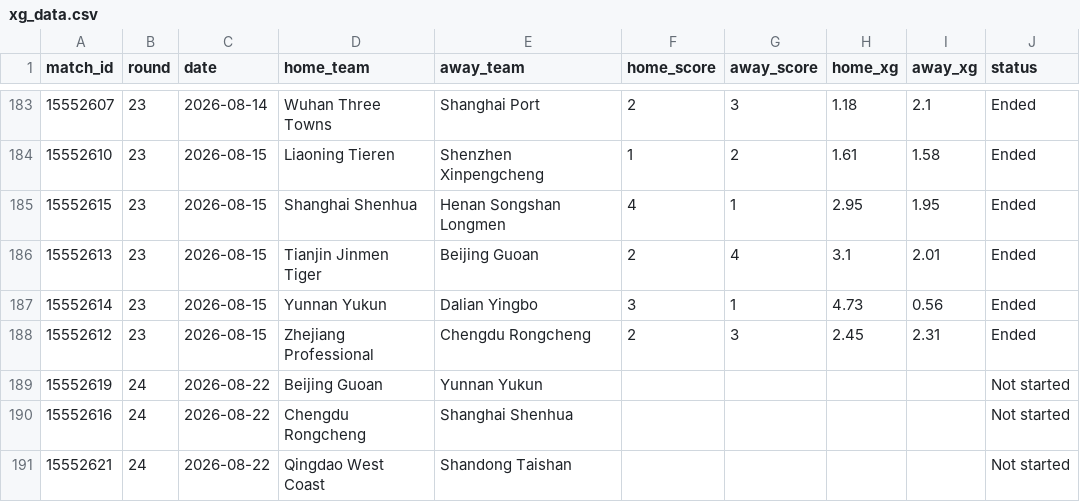
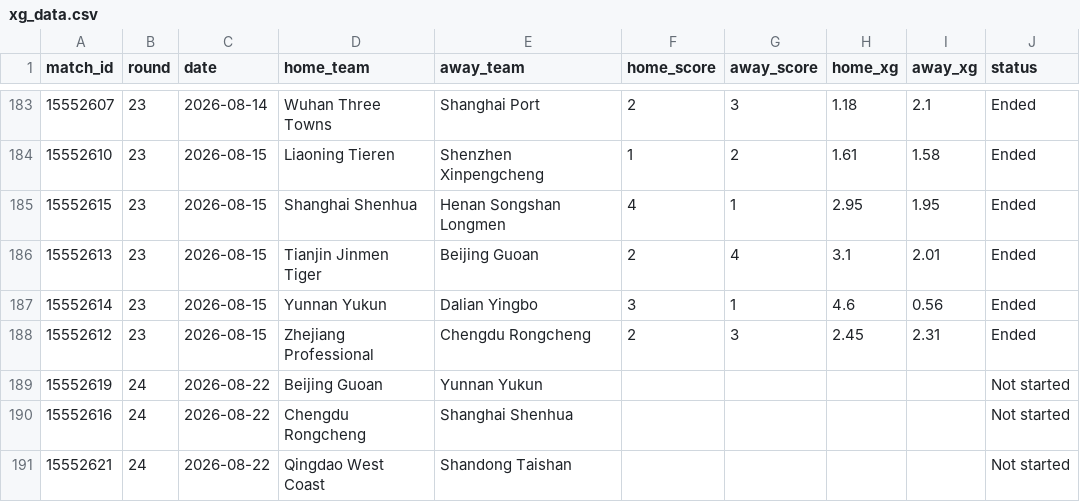
Before and after one commit to jiajun-builds/betmodel, a CSV file: data/raw_data/xg_data.csv, drawn as a sheet; only a part is shown, gaps mark what is left out.

Commit message:
chore(xg): refresh xG from SofaScore (local 2026-08-21)

```diff
--- a/data/raw_data/xg_data.csv
+++ b/data/raw_data/xg_data.csv
@@ -186,3 +186,3 @@ match_id,round,date,home_team,away_team,home_score,away_score,home_xg,away_xg,st
 15552613,23,2026-08-15,Tianjin Jinmen Tiger,Beijing Guoan,2,4,3.1,2.01,Ended
-15552614,23,2026-08-15,Yunnan Yukun,Dalian Yingbo,3,1,4.73,0.56,Ended
+15552614,23,2026-08-15,Yunnan Yukun,Dalian Yingbo,3,1,4.6,0.56,Ended
 15552612,23,2026-08-15,Zhejiang Professional,Chengdu Rongcheng,2,3,2.45,2.31,Ended
```
